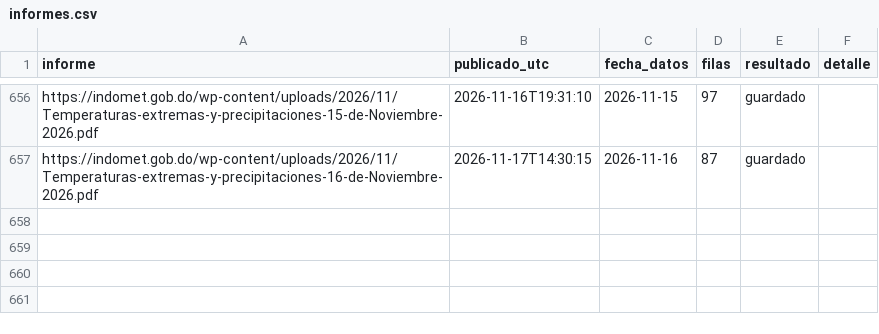
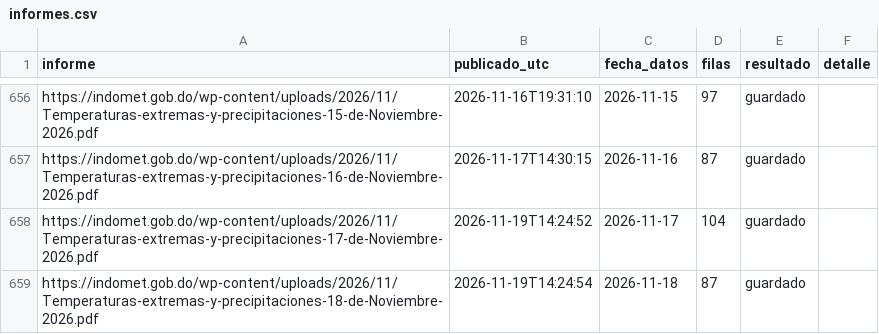
Before and after one commit to jeanluis-caamano/Manegonte, a CSV file: data/informes.csv, drawn as a sheet; only a part is shown, gaps mark what is left out.

```diff
--- a/data/informes.csv
+++ b/data/informes.csv
@@ -657 +657,3 @@ https://indomet.gob.do/wp-content/uploads/2026/11/Temperaturas-extremas-y-precip
 https://indomet.gob.do/wp-content/uploads/2026/11/Temperaturas-extremas-y-precipitaciones-16-de-Noviembre-2026.pdf,2026-11-17T14:30:15,2026-11-16,87,guardado,
+https://indomet.gob.do/wp-content/uploads/2026/11/Temperaturas-extremas-y-precipitaciones-17-de-Noviembre-2026.pdf,2026-11-19T14:24:52,2026-11-17,104,guardado,
+https://indomet.gob.do/wp-content/uploads/2026/11/Temperaturas-extremas-y-precipitaciones-18-de-Noviembre-2026.pdf,2026-11-19T14:24:54,2026-11-18,87,guardado,
```
Also changed, not shown: 2 other files.
